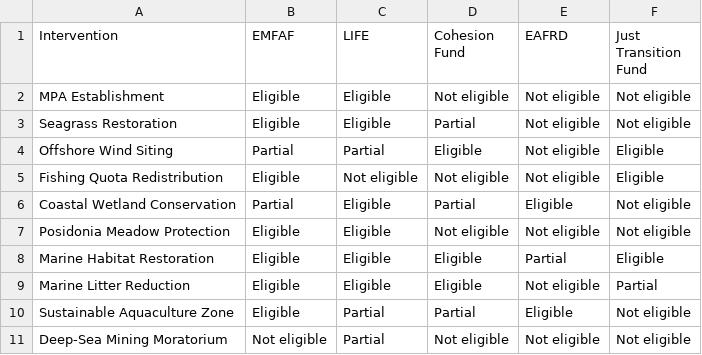
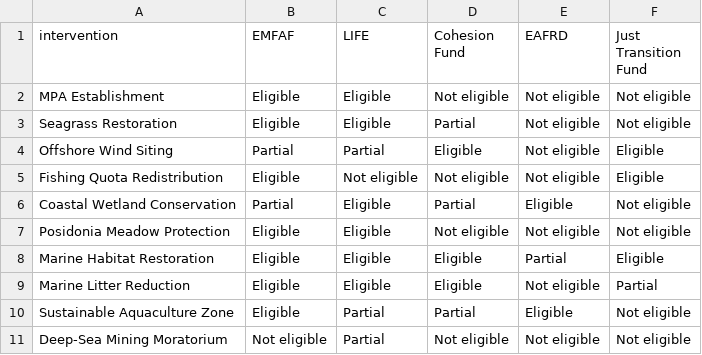
Before and after one commit to razinkele/NatureJust, a CSV file: inst/extdata/funding_matrix.csv, drawn as a sheet.

```diff
--- a/inst/extdata/funding_matrix.csv
+++ b/inst/extdata/funding_matrix.csv
@@ -1,2 +1,2 @@
-Intervention,EMFAF,LIFE,Cohesion Fund,EAFRD,Just Transition Fund
+intervention,EMFAF,LIFE,Cohesion Fund,EAFRD,Just Transition Fund
 MPA Establishment,Eligible,Eligible,Not eligible,Not eligible,Not eligible
```
Also changed, not shown: inst/extdata/cfp_alignment.csv, 10 other files.
